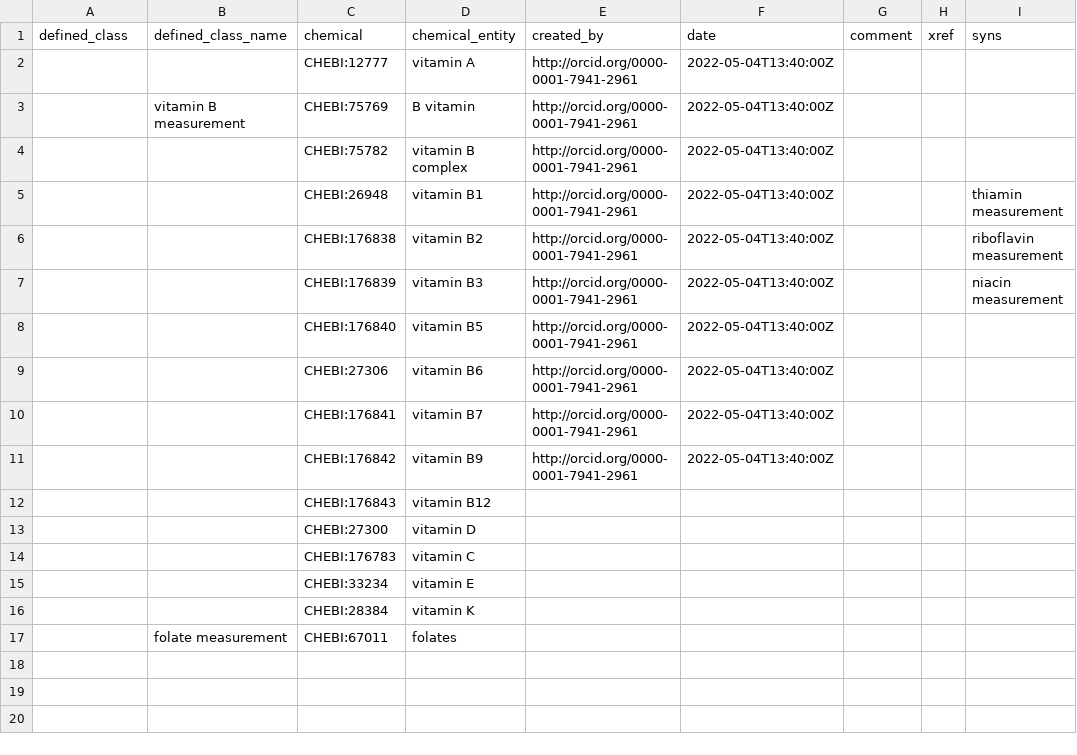
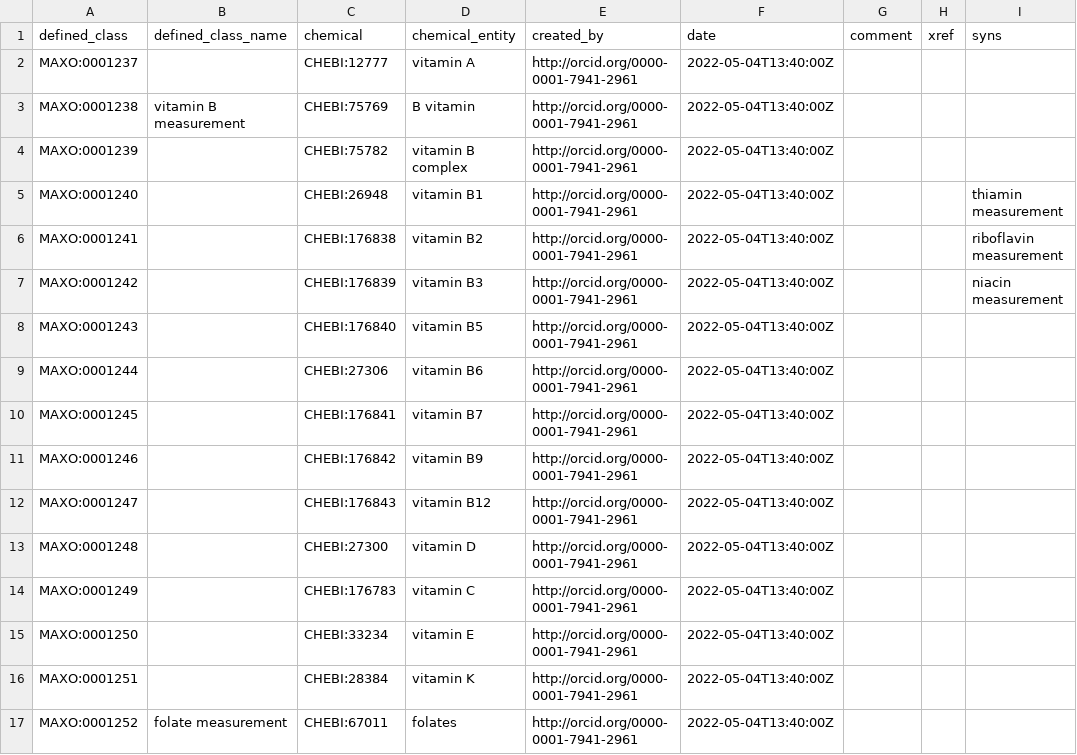
Before and after one commit to monarch-initiative/MAxO, a TSV file: src/patterns/data/manual/vitamin_measurement.tsv, drawn as a sheet.

Commit message:
Update vitamin_measurement.tsv

```diff
--- a/src/patterns/data/manual/vitamin_measurement.tsv
+++ b/src/patterns/data/manual/vitamin_measurement.tsv
@@ -1,17 +1,17 @@
 defined_class	defined_class_name	chemical	chemical_entity	created_by	date	comment	xref	syns
-		CHEBI:12777	vitamin A	http://orcid.org/0000-0001-7941-2961	2022-05-04T13:40:00Z			
-	vitamin B measurement	CHEBI:75769	B vitamin	http://orcid.org/0000-0001-7941-2961	2022-05-04T13:40:00Z			
-		CHEBI:75782	vitamin B complex	http://orcid.org/0000-0001-7941-2961	2022-05-04T13:40:00Z			
-		CHEBI:26948	vitamin B1	http://orcid.org/0000-0001-7941-2961	2022-05-04T13:40:00Z			thiamin measurement
-		CHEBI:176838	vitamin B2	http://orcid.org/0000-0001-7941-2961	2022-05-04T13:40:00Z			riboflavin measurement
-		CHEBI:176839	vitamin B3	http://orcid.org/0000-0001-7941-2961	2022-05-04T13:40:00Z			niacin measurement
-		CHEBI:176840	vitamin B5	http://orcid.org/0000-0001-7941-2961	2022-05-04T13:40:00Z			
-		CHEBI:27306	vitamin B6	http://orcid.org/0000-0001-7941-2961	2022-05-04T13:40:00Z			
-		CHEBI:176841	vitamin B7	http://orcid.org/0000-0001-7941-2961	2022-05-04T13:40:00Z			
-		CHEBI:176842	vitamin B9	http://orcid.org/0000-0001-7941-2961	2022-05-04T13:40:00Z			
-		CHEBI:176843	vitamin B12					
-		CHEBI:27300	vitamin D					
-		CHEBI:176783	vitamin C					
-		CHEBI:33234	vitamin E					
-		CHEBI:28384	vitamin K					
-	folate measurement	CHEBI:67011	folates					
+MAXO:0001237		CHEBI:12777	vitamin A	http://orcid.org/0000-0001-7941-2961	2022-05-04T13:40:00Z			
+MAXO:0001238	vitamin B measurement	CHEBI:75769	B vitamin	http://orcid.org/0000-0001-7941-2961	2022-05-04T13:40:00Z			
+MAXO:0001239		CHEBI:75782	vitamin B complex	http://orcid.org/0000-0001-7941-2961	2022-05-04T13:40:00Z			
+MAXO:0001240		CHEBI:26948	vitamin B1	http://orcid.org/0000-0001-7941-2961	2022-05-04T13:40:00Z			thiamin measurement
+MAXO:0001241		CHEBI:176838	vitamin B2	http://orcid.org/0000-0001-7941-2961	2022-05-04T13:40:00Z			riboflavin measurement
+MAXO:0001242		CHEBI:176839	vitamin B3	http://orcid.org/0000-0001-7941-2961	2022-05-04T13:40:00Z			niacin measurement
+MAXO:0001243		CHEBI:176840	vitamin B5	http://orcid.org/0000-0001-7941-2961	2022-05-04T13:40:00Z			
+MAXO:0001244		CHEBI:27306	vitamin B6	http://orcid.org/0000-0001-7941-2961	2022-05-04T13:40:00Z			
+MAXO:0001245		CHEBI:176841	vitamin B7	http://orcid.org/0000-0001-7941-2961	2022-05-04T13:40:00Z			
+MAXO:0001246		CHEBI:176842	vitamin B9	http://orcid.org/0000-0001-7941-2961	2022-05-04T13:40:00Z			
+MAXO:0001247		CHEBI:176843	vitamin B12	http://orcid.org/0000-0001-7941-2961	2022-05-04T13:40:00Z			
+MAXO:0001248		CHEBI:27300	vitamin D	http://orcid.org/0000-0001-7941-2961	2022-05-04T13:40:00Z			
+MAXO:0001249		CHEBI:176783	vitamin C	http://orcid.org/0000-0001-7941-2961	2022-05-04T13:40:00Z			
+MAXO:0001250		CHEBI:33234	vitamin E	http://orcid.org/0000-0001-7941-2961	2022-05-04T13:40:00Z			
+MAXO:0001251		CHEBI:28384	vitamin K	http://orcid.org/0000-0001-7941-2961	2022-05-04T13:40:00Z			
+MAXO:0001252	folate measurement	CHEBI:67011	folates	http://orcid.org/0000-0001-7941-2961	2022-05-04T13:40:00Z			
```
